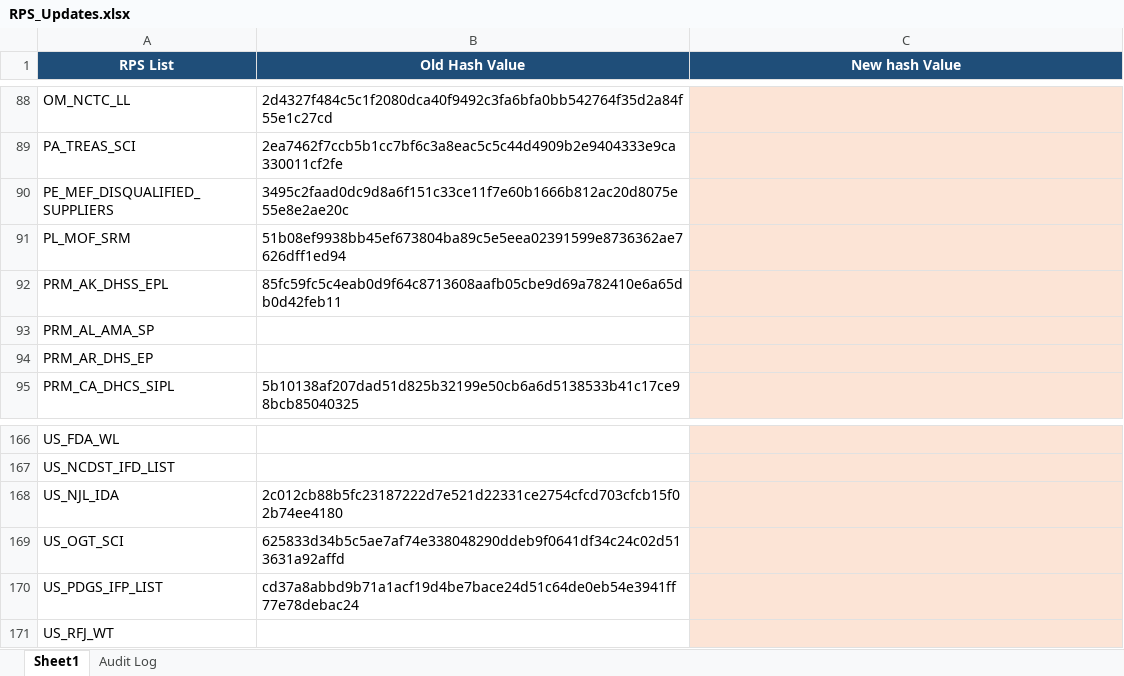
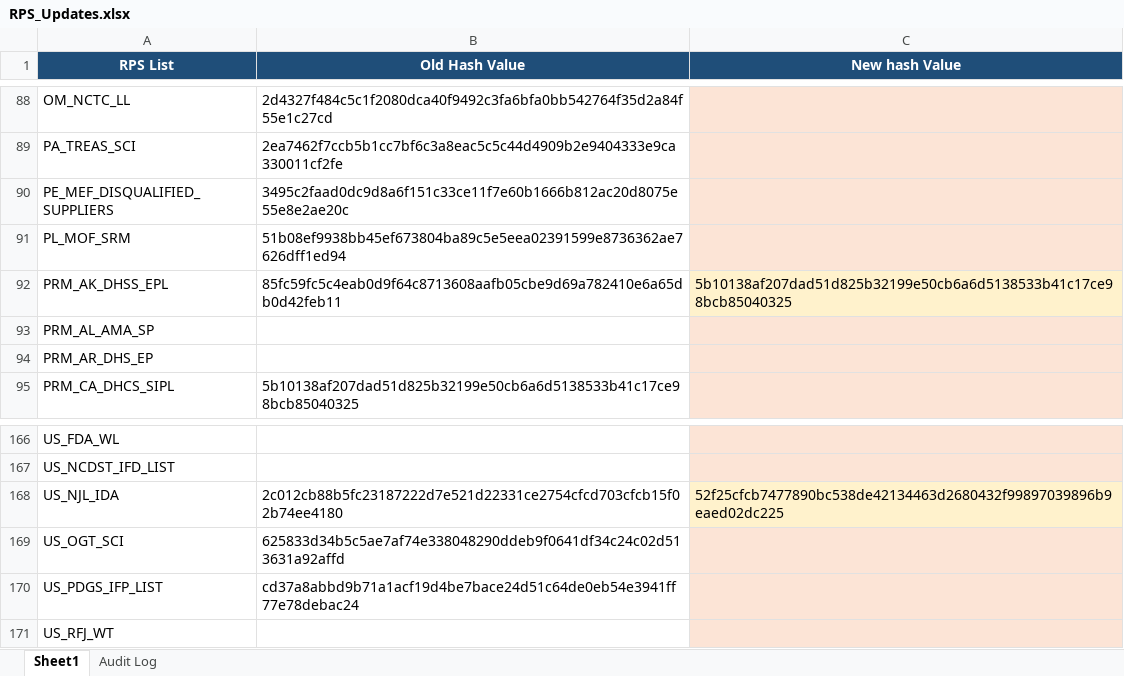
Before and after one commit to rahulraveendrannair-bot/Update-Checking-Automation, an Excel workbook: RPS_Updates.xlsx, sheet Sheet1, drawn as a sheet; only a part is shown, gaps mark what is left out; values as stored, in another font and other column widths than the file's, no borders; the diff names each change by its address in the sheet, - before the commit and + after, or states it on an @@ line.

```diff
--- a/RPS_Updates.xlsx (sheet Sheet1)
+++ b/RPS_Updates.xlsx (sheet Sheet1)
-C92 (New hash Value): (empty)
+C92 (New hash Value): 5b10138af207dad51d825b32199e50cb6a6d5138533b41c17ce98bcb85040325
-C168 (New hash Value): (empty)
+C168 (New hash Value): 52f25cfcb7477890bc538de42134463d2680432f99897039896b9eaed02dc225
```
Also changed, not shown: sheet Audit Log, 2 other files.
